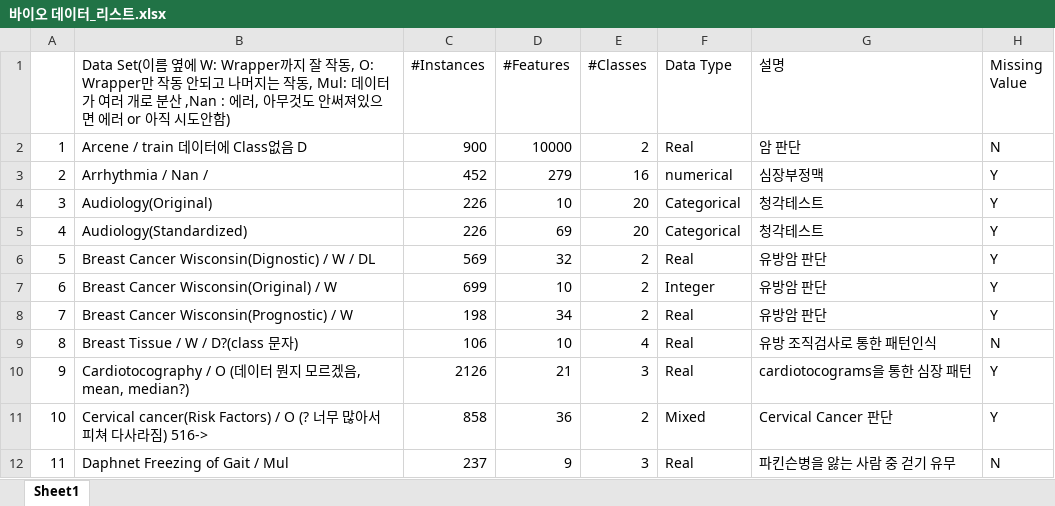
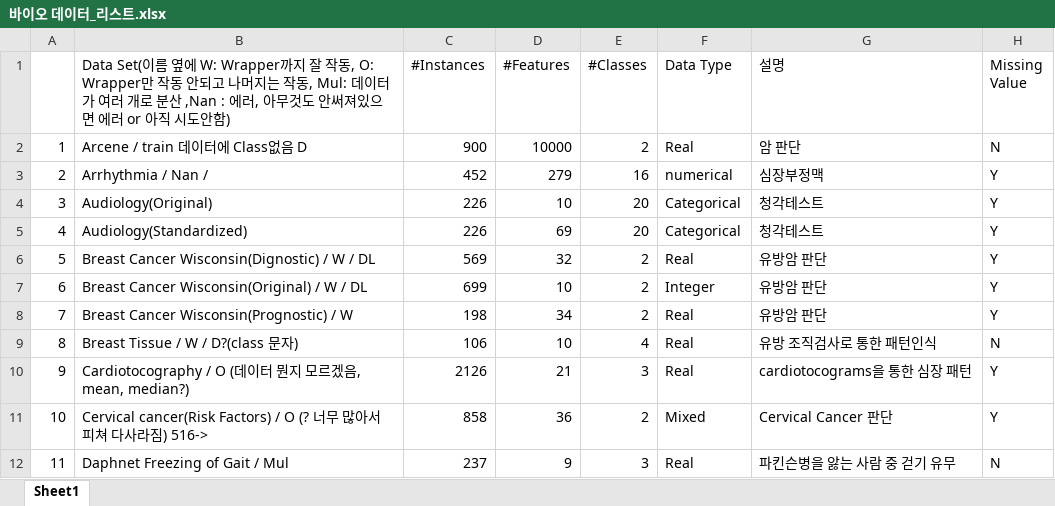
Before and after one commit to DJLee68/Bioinformatics_AI, an Excel workbook: 바이오 데이터_리스트.xlsx, sheet Sheet1, drawn as a sheet; only a part is shown; values as stored, in another font and other column widths than the file's, no borders; the diff names each change by its address in the sheet, - before the commit and + after, or states it on an @@ line.

```diff
--- a/바이오 데이터_리스트.xlsx (sheet Sheet1)
+++ b/바이오 데이터_리스트.xlsx (sheet Sheet1)
-B7: Breast Cancer Wisconsin(Original) / W
+B7: Breast Cancer Wisconsin(Original) / W / DL
```
Also changed, not shown: ecoli.train.xlsx, 9 other files.
